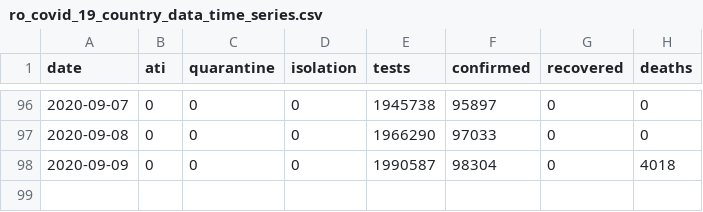
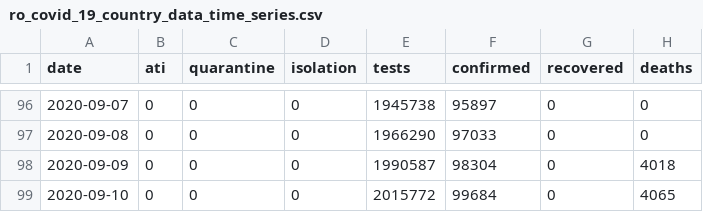
Before and after one commit to stevenliuyi/covid_19_ro, a CSV file: ro_covid_19_time_series/ro_covid_19_country_data_time_series.csv, drawn as a sheet; only a part is shown, gaps mark what is left out.

```diff
--- a/ro_covid_19_time_series/ro_covid_19_country_data_time_series.csv
+++ b/ro_covid_19_time_series/ro_covid_19_country_data_time_series.csv
@@ -98 +98,2 @@ date,ati,quarantine,isolation,tests,confirmed,recovered,deaths
 2020-09-09,0,0,0,1990587,98304,0,4018
+2020-09-10,0,0,0,2015772,99684,0,4065
```
